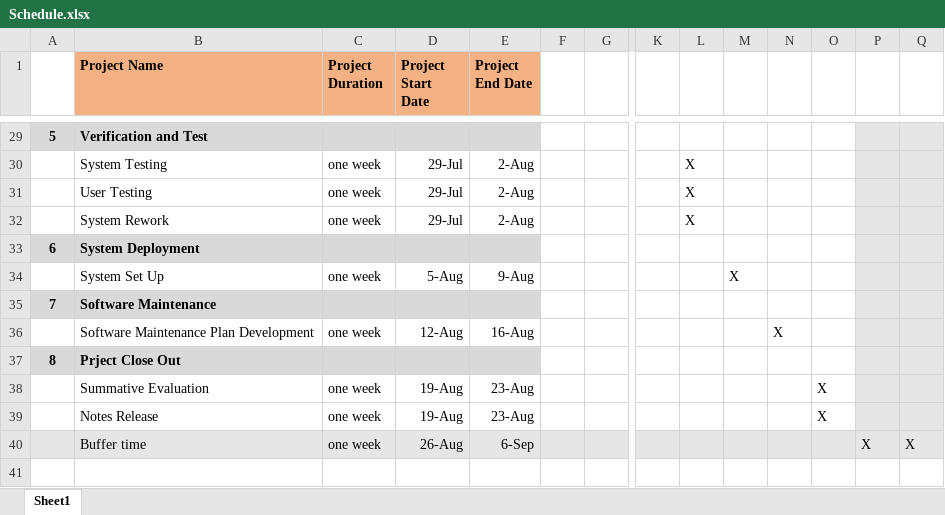
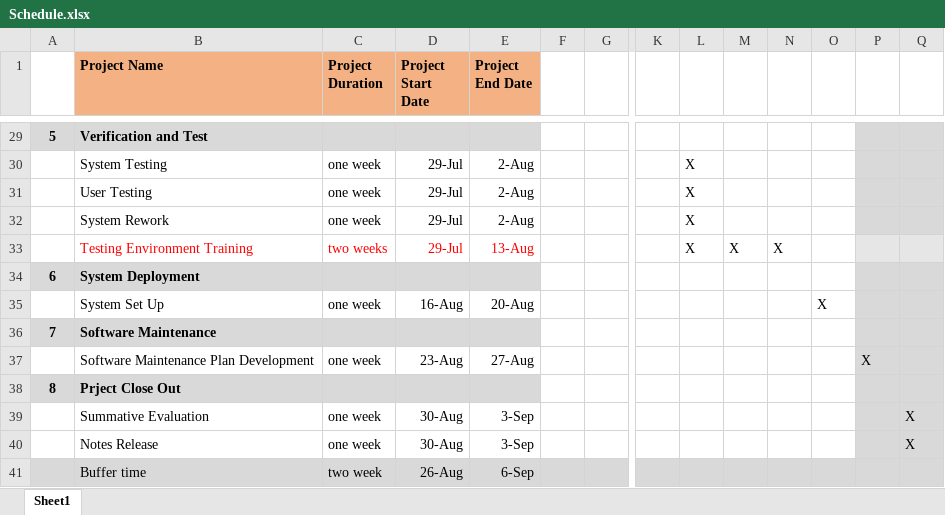
Before and after one commit to lina1301/CCS_Project, an Excel workbook: Schedule.xlsx, sheet Sheet1, drawn as a sheet; only a part is shown, gaps mark what is left out; values as stored, in another font and other column widths than the file's, no borders; conditional formats not drawn; addresses are those after the commit; rows hold the shown columns only; the diff names each change by its address in the sheet, - before the commit and + after, or states it on an @@ line.

```diff
--- a/Schedule.xlsx (sheet Sheet1)
+++ b/Schedule.xlsx (sheet Sheet1)
+row 33:  | Testing Environment Training | two weeks | 29-Jul | 13-Aug |  |  |  | X | X | X
-D35 (Project Start Date): 5-Aug
+D35 (Project Start Date): 16-Aug
-E35 (Project End Date): 9-Aug
+E35 (Project End Date): 20-Aug
-M35: X
+M35: (empty)
-O35: (empty)
+O35: X
-D37 (Project Start Date): 12-Aug
+D37 (Project Start Date): 23-Aug
-E37 (Project End Date): 16-Aug
+E37 (Project End Date): 27-Aug
-N37: X
+N37: (empty)
-P37: (empty)
+P37: X
-D39:D40 (Project Start Date): 19-Aug
+D39:D40 (Project Start Date): 30-Aug
-E39:E40 (Project End Date): 23-Aug
+E39:E40 (Project End Date): 3-Sep
-O39:O40: X
+O39:O40: (empty)
-Q39:Q40: (empty)
+Q39:Q40: X
-C41 (Project Duration): one week
+C41 (Project Duration): two week
-P41: X
+P41: (empty)
-Q41: X
+Q41: (empty)
```
Also changed, not shown: formulas that keep their value, 1 other file.
